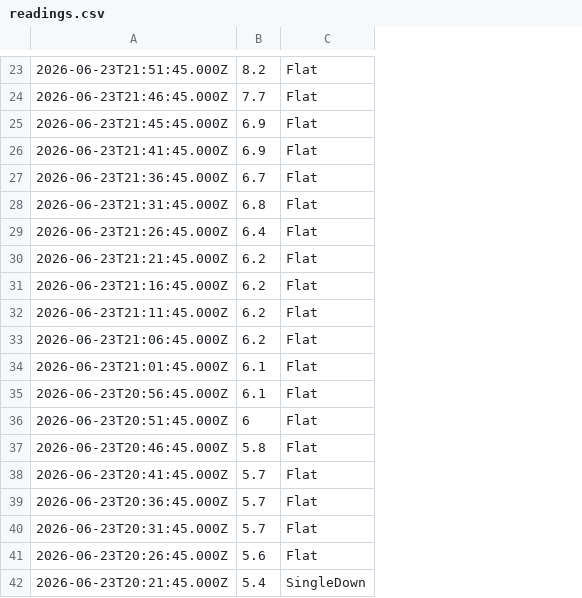
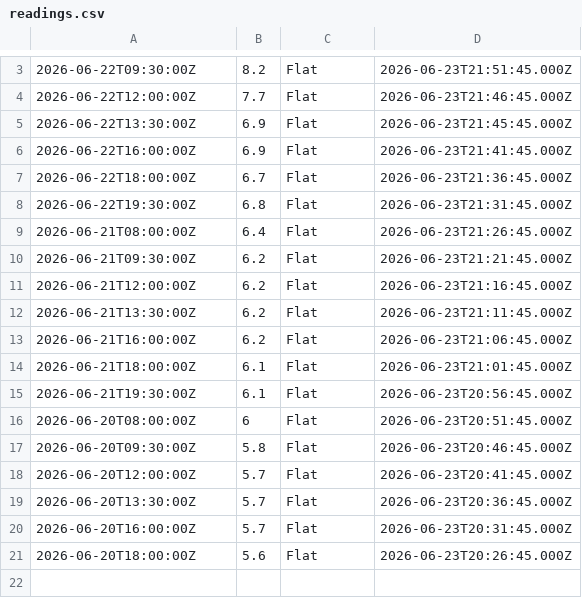
Before and after one commit to bbarna123/bgreadings, a CSV file: data/readings.csv, drawn as a sheet; only a part is shown, gaps mark what is left out; removed rows and columns are numbered as before the commit, all else as after; the diff covers the shown part only; the diff names each change by its address in the sheet, - before the commit and + after, or states it on an @@ line.

```diff
--- a/data/readings.csv
+++ b/data/readings.csv
+column D, rows 3-21: 2026-06-23T21:51:45.000Z | 2026-06-23T21:46:45.000Z | 2026-06-23T21:45:45.000Z | 2026-06-23T21:41:45.000Z | 2026-06-23T21:36:45.000Z | 2026-06-23T21:31:45.000Z | 2026-06-23T21:26:45.000Z | 2026-06-23T21:21:45.000Z | 2026-06-23T21:16:45.000Z | 2026-06-23T21:11:45.000Z | 2026-06-23T21:06:45.000Z | 2026-06-23T21:01:45.000Z | 2026-06-23T20:56:45.000Z | 2026-06-23T20:51:45.000Z | 2026-06-23T20:46:45.000Z | 2026-06-23T20:41:45.000Z | 2026-06-23T20:36:45.000Z | 2026-06-23T20:31:45.000Z | 2026-06-23T20:26:45.000Z
-A3: 2026-06-23T21:51:45.000Z
+A3: 2026-06-22T09:30:00Z
-A4: 2026-06-23T21:46:45.000Z
+A4: 2026-06-22T12:00:00Z
-A5: 2026-06-23T21:45:45.000Z
+A5: 2026-06-22T13:30:00Z
-A6: 2026-06-23T21:41:45.000Z
+A6: 2026-06-22T16:00:00Z
-A7: 2026-06-23T21:36:45.000Z
+A7: 2026-06-22T18:00:00Z
-A8: 2026-06-23T21:31:45.000Z
+A8: 2026-06-22T19:30:00Z
-A9: 2026-06-23T21:26:45.000Z
+A9: 2026-06-21T08:00:00Z
-A10: 2026-06-23T21:21:45.000Z
+A10: 2026-06-21T09:30:00Z
-A11: 2026-06-23T21:16:45.000Z
+A11: 2026-06-21T12:00:00Z
-A12: 2026-06-23T21:11:45.000Z
+A12: 2026-06-21T13:30:00Z
-A13: 2026-06-23T21:06:45.000Z
+A13: 2026-06-21T16:00:00Z
-A14: 2026-06-23T21:01:45.000Z
+A14: 2026-06-21T18:00:00Z
-A15: 2026-06-23T20:56:45.000Z
+A15: 2026-06-21T19:30:00Z
-A16: 2026-06-23T20:51:45.000Z
+A16: 2026-06-20T08:00:00Z
-A17: 2026-06-23T20:46:45.000Z
+A17: 2026-06-20T09:30:00Z
-A18: 2026-06-23T20:41:45.000Z
+A18: 2026-06-20T12:00:00Z
-A19: 2026-06-23T20:36:45.000Z
+A19: 2026-06-20T13:30:00Z
-A20: 2026-06-23T20:31:45.000Z
+A20: 2026-06-20T16:00:00Z
-A21: 2026-06-23T20:26:45.000Z
+A21: 2026-06-20T18:00:00Z
-row 42: 2026-06-23T20:21:45.000Z | 5.4 | SingleDown
```
Also changed, not shown: 20 removed rows and 2 edited cells elsewhere in this file.
